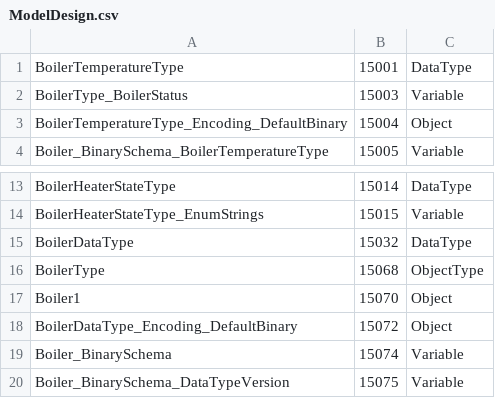
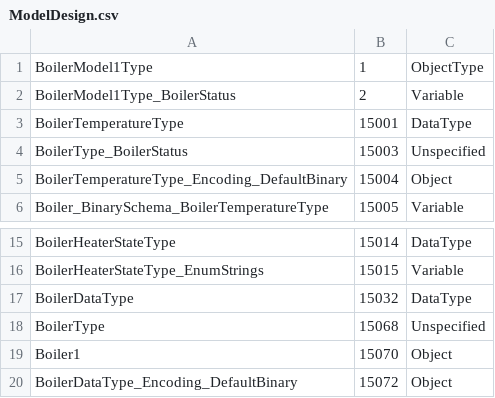
Before and after one commit to Azure-Samples/iot-edge-opc-plc, a CSV file: src/Boilers/Boiler1/ModelDesign.csv, drawn as a sheet; only a part is shown, gaps mark what is left out; the shorter side is filled out with more unchanged rows.

Commit message:
Rename boiler1 type for consistency and rebuild

```diff
--- a/src/Boilers/Boiler1/ModelDesign.csv
+++ b/src/Boilers/Boiler1/ModelDesign.csv
@@ -1,3 +1,5 @@
+BoilerModel1Type,1,ObjectType
+BoilerModel1Type_BoilerStatus,2,Variable
 BoilerTemperatureType,15001,DataType
-BoilerType_BoilerStatus,15003,Variable
+BoilerType_BoilerStatus,15003,Unspecified
 BoilerTemperatureType_Encoding_DefaultBinary,15004,Object
@@ -15,3 +17,3 @@ BoilerHeaterStateType_EnumStrings,15015,Variable
 BoilerDataType,15032,DataType
-BoilerType,15068,ObjectType
+BoilerType,15068,Unspecified
 Boiler1,15070,Object
```
Also changed, not shown: src/Boilers/Boiler1/BoilerModel1.NodeIds.csv, 8 other files.
